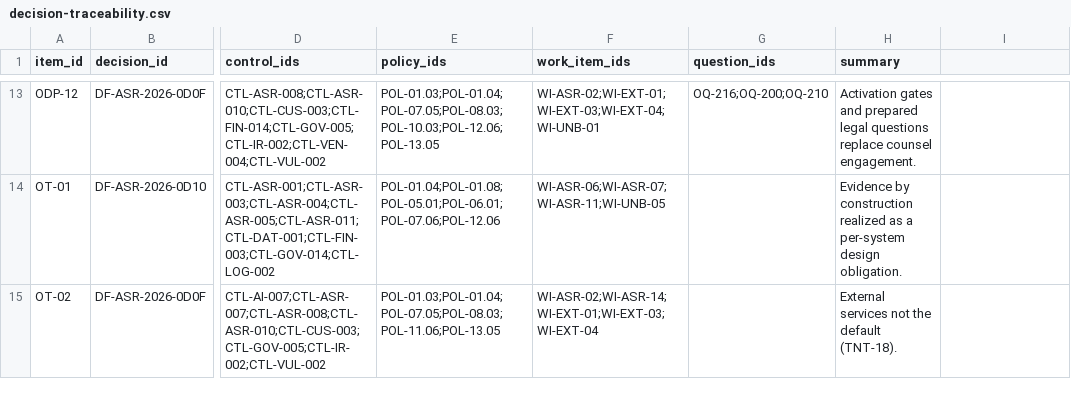
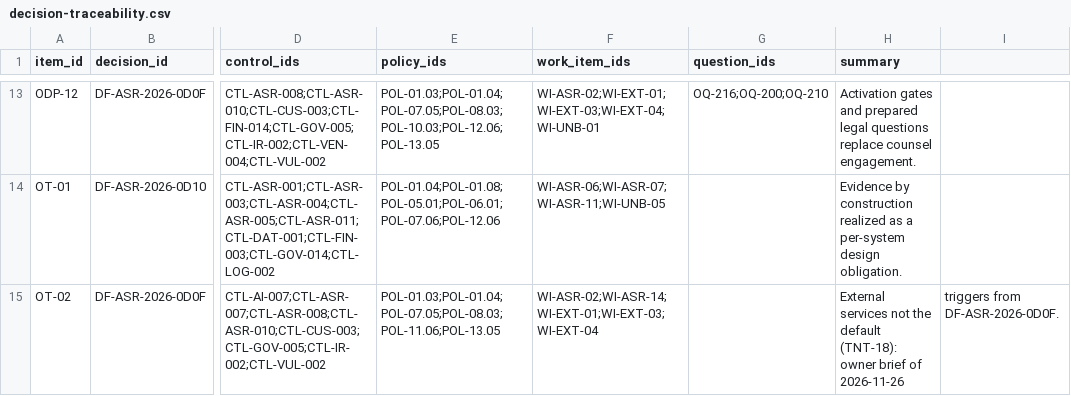
Before and after one commit to kemiller2002/echelon-assurance, a CSV file: registers/decision-traceability.csv, drawn as a sheet; only a part is shown, gaps mark what is left out; the diff names each change by its address in the sheet, - before the commit and + after, or states it on an @@ line.

```diff
--- a/registers/decision-traceability.csv
+++ b/registers/decision-traceability.csv
-H15 (summary): …the default (TNT-18).
+H15 (summary): …the default (TNT-18): owner brief of 2026-11-26
-I15: (empty)
+I15: triggers from DF-ASR-2026-0D0F.
```
Also changed, not shown: customer-assurance/question-bank.csv, registers/tenets.csv, 12 other files.
